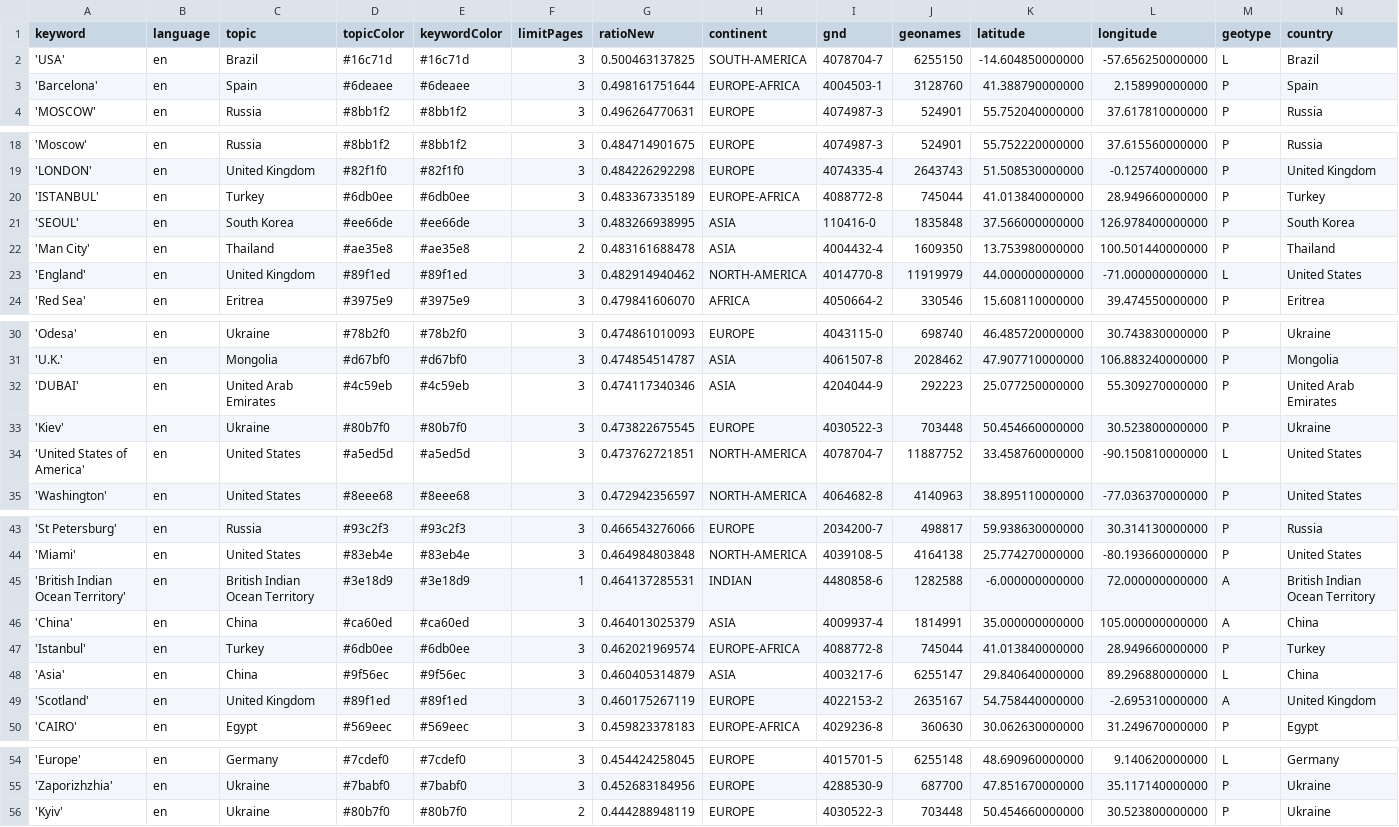
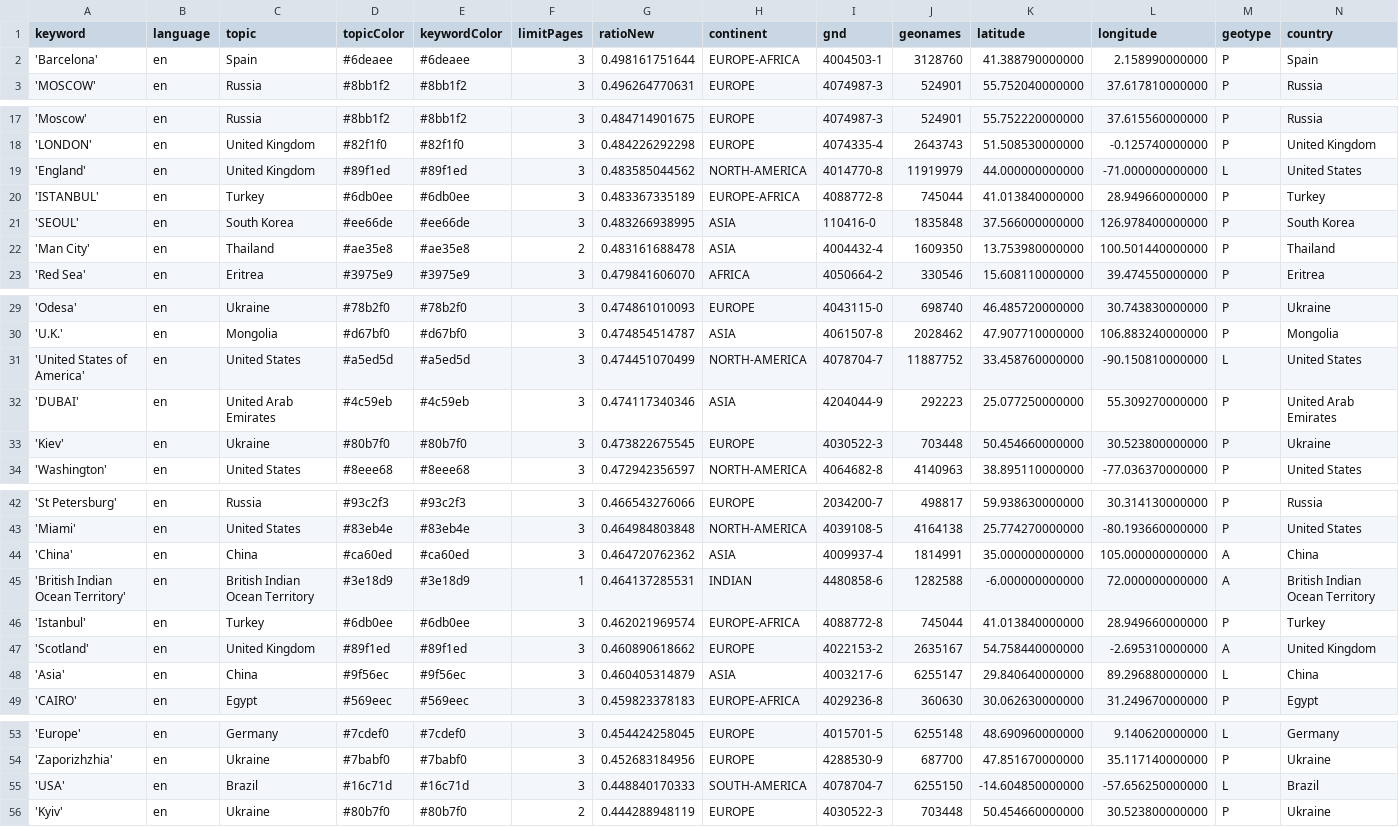
Before and after one commit to mizilett-news/locationWhisperer, a CSV file: keywords.csv, drawn as a sheet; only a part is shown, gaps mark what is left out; removed rows and columns are numbered as before the commit, all else as after; rows hold the shown columns only; the diff covers the shown part only; the diff names each change by its address in the sheet, - before the commit and + after, or states it on an @@ line.

```diff
--- a/keywords.csv
+++ b/keywords.csv
-row 2: 'USA' | en | Brazil | #16c71d | #16c71d | 3 | 0.500463137825 | SOUTH-AMERICA | 4078704-7 | 6255150 | -14.604850000000 | -57.656250000000 | L | Brazil
+row 19: 'England' | en | United Kingdom | #89f1ed | #89f1ed | 3 | 0.483585044562 | NORTH-AMERICA | 4014770-8 | 11919979 | 44.000000000000 | -71.000000000000 | L | United States
-row 23: 'England' | en | United Kingdom | #89f1ed | #89f1ed | 3 | 0.482914940462 | NORTH-AMERICA | 4014770-8 | 11919979 | 44.000000000000 | -71.000000000000 | L | United States
+row 31: 'United States of America' | en | United States | #a5ed5d | #a5ed5d | 3 | 0.474451070499 | NORTH-AMERICA | 4078704-7 | 11887752 | 33.458760000000 | -90.150810000000 | L | United States
-row 34: 'United States of America' | en | United States | #a5ed5d | #a5ed5d | 3 | 0.473762721851 | NORTH-AMERICA | 4078704-7 | 11887752 | 33.458760000000 | -90.150810000000 | L | United States
+row 44: 'China' | en | China | #ca60ed | #ca60ed | 3 | 0.464720762362 | ASIA | 4009937-4 | 1814991 | 35.000000000000 | 105.000000000000 | A | China
-row 46: 'China' | en | China | #ca60ed | #ca60ed | 3 | 0.464013025379 | ASIA | 4009937-4 | 1814991 | 35.000000000000 | 105.000000000000 | A | China
+row 47: 'Scotland' | en | United Kingdom | #89f1ed | #89f1ed | 3 | 0.460890618662 | EUROPE | 4022153-2 | 2635167 | 54.758440000000 | -2.695310000000 | A | United Kingdom
-row 49: 'Scotland' | en | United Kingdom | #89f1ed | #89f1ed | 3 | 0.460175267119 | EUROPE | 4022153-2 | 2635167 | 54.758440000000 | -2.695310000000 | A | United Kingdom
+row 55: 'USA' | en | Brazil | #16c71d | #16c71d | 3 | 0.448840170333 | SOUTH-AMERICA | 4078704-7 | 6255150 | -14.604850000000 | -57.656250000000 | L | Brazil
```
Also changed, not shown: 2 edited cells elsewhere in this file, csv/news_2026_10.csv.
